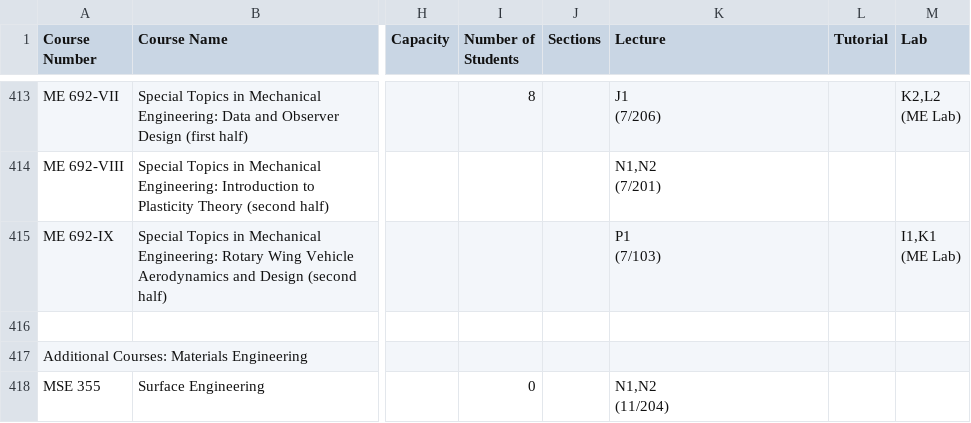
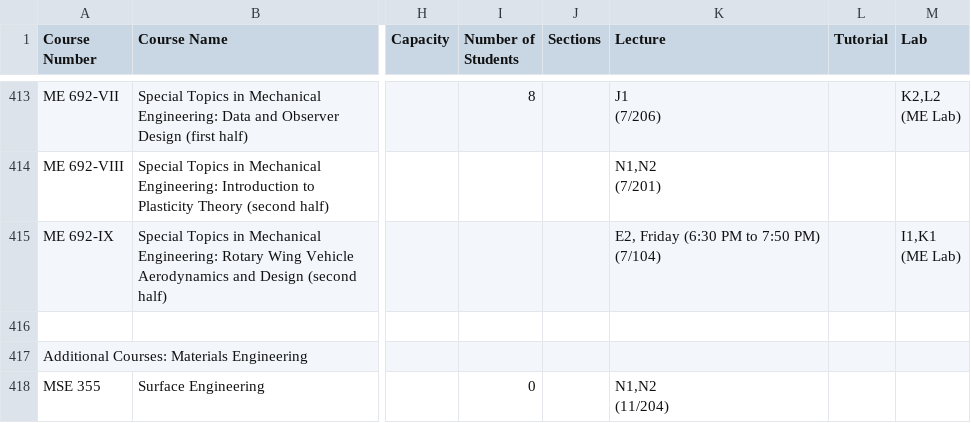
Before and after one commit to Naveen-Pal/timetable, a CSV file: Timetable.csv, drawn as a sheet; only a part is shown, gaps mark what is left out; ↵ is a line break in a cell; the diff names each change by its address in the sheet, - before the commit and + after, or states it on an @@ line.

```diff
--- a/Timetable.csv
+++ b/Timetable.csv
-K415 (Lecture): P1 ↵ (7/103)
+K415 (Lecture): E2, Friday (6:30 PM to 7:50 PM) ↵ (7/104)
```
Also changed, not shown: Updated_Processed_Timetable.csv.
